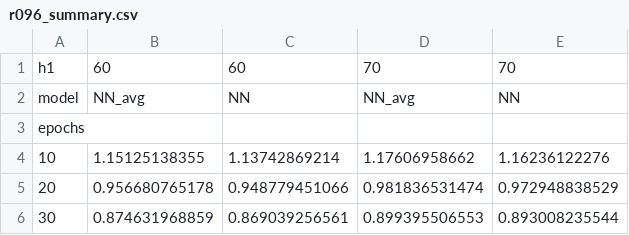
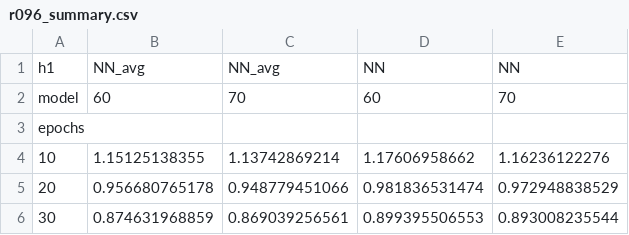
Before and after one commit to tks0123456789/kaggle-Walmart_Trip_Type, a CSV file: logs/r096_summary.csv, drawn as a sheet; only a part is shown.

Commit message:
fix summary

```diff
--- a/logs/r096_summary.csv
+++ b/logs/r096_summary.csv
@@ -1,3 +1,3 @@
-h1,60,60,70,70
-model,NN_avg,NN,NN_avg,NN
+h1,NN_avg,NN_avg,NN,NN
+model,60,70,60,70
 epochs,,,,
```
Also changed, not shown: logs/r104.csv, 2 other files.
